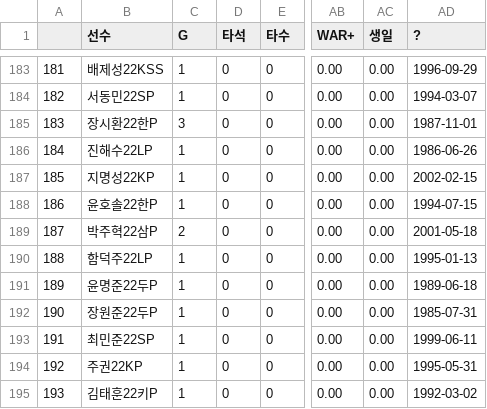
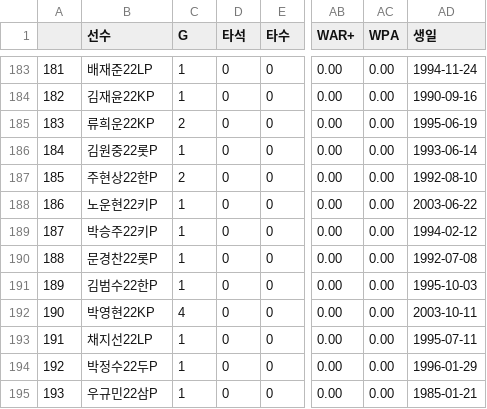
Before and after one commit to gmb408/OSSP-KBO-prediction, a CSV file: data/pridiction.csv, drawn as a sheet; only a part is shown, gaps mark what is left out; the diff covers the shown part only; the diff names each change by its address in the sheet, - before the commit and + after, or states it on an @@ line.

```diff
--- a/data/pridiction.csv
+++ b/data/pridiction.csv
-AC1: 생일
+AC1: WPA
-AD1: ?
+AD1: 생일
-B183 (선수): 배제성22KSS
+B183 (선수): 배재준22LP
-AD183 (생일): 1996-09-29
+AD183 (생일): 1994-11-24
-B184 (선수): 서동민22SP
+B184 (선수): 김재윤22KP
-AD184 (생일): 1994-03-07
+AD184 (생일): 1990-09-16
-B185 (선수): 장시환22한P
+B185 (선수): 류희운22KP
-C185 (G): 3
+C185 (G): 2
-AD185 (생일): 1987-11-01
+AD185 (생일): 1995-06-19
-B186 (선수): 진해수22LP
+B186 (선수): 김원중22롯P
-AD186 (생일): 1986-06-26
+AD186 (생일): 1993-06-14
-B187 (선수): 지명성22KP
+B187 (선수): 주현상22한P
-C187 (G): 1
+C187 (G): 2
-AD187 (생일): 2002-02-15
+AD187 (생일): 1992-08-10
-B188 (선수): 윤호솔22한P
+B188 (선수): 노운현22키P
-AD188 (생일): 1994-07-15
+AD188 (생일): 2003-06-22
-B189 (선수): 박주혁22삼P
+B189 (선수): 박승주22키P
-C189 (G): 2
+C189 (G): 1
-AD189 (생일): 2001-05-18
+AD189 (생일): 1994-02-12
-B190 (선수): 함덕주22LP
+B190 (선수): 문경찬22롯P
-AD190 (생일): 1995-01-13
+AD190 (생일): 1992-07-08
-B191 (선수): 윤명준22두P
+B191 (선수): 김범수22한P
-AD191 (생일): 1989-06-18
+AD191 (생일): 1995-10-03
-B192 (선수): 장원준22두P
+B192 (선수): 박영현22KP
-C192 (G): 1
+C192 (G): 4
-AD192 (생일): 1985-07-31
+AD192 (생일): 2003-10-11
-B193 (선수): 최민준22SP
+B193 (선수): 채지선22LP
-AD193 (생일): 1999-06-11
+AD193 (생일): 1995-07-11
-B194 (선수): 주권22KP
+B194 (선수): 박정수22두P
-AD194 (생일): 1995-05-31
+AD194 (생일): 1996-01-29
-B195 (선수): 김태훈22키P
+B195 (선수): 우규민22삼P
-AD195 (생일): 1992-03-02
+AD195 (생일): 1985-01-21
```
Also changed, not shown: 155 edited cells elsewhere in this file.
